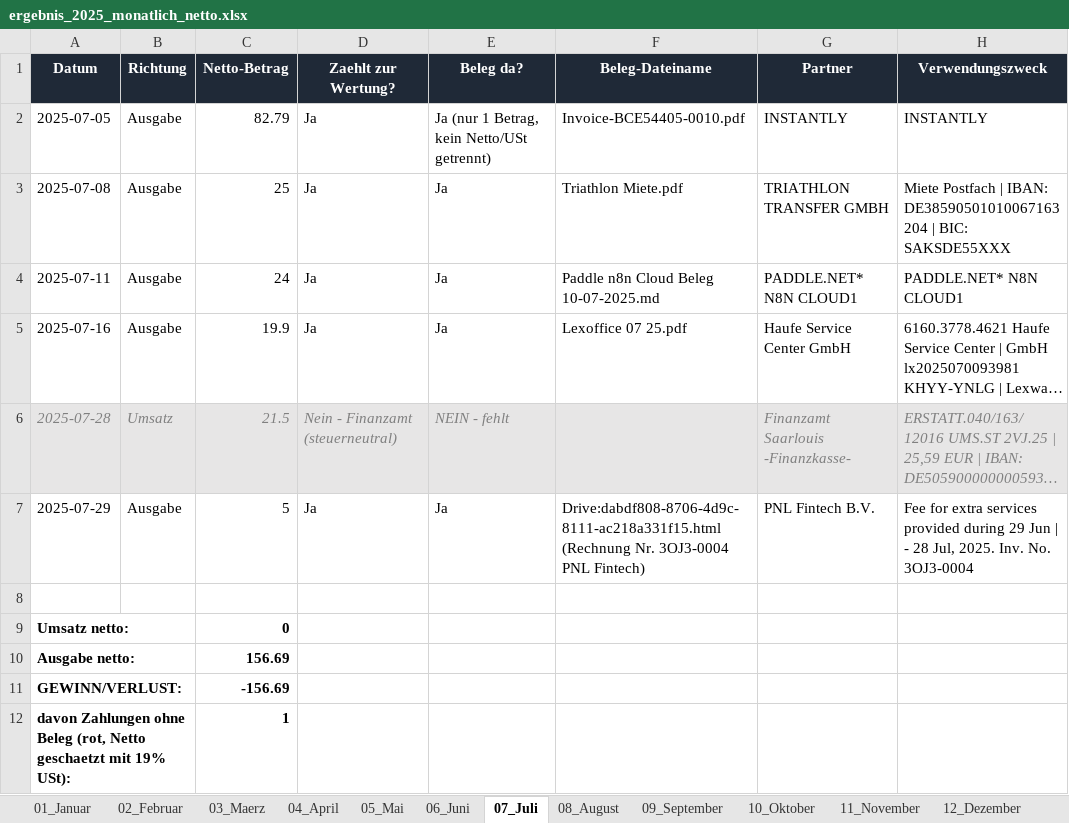
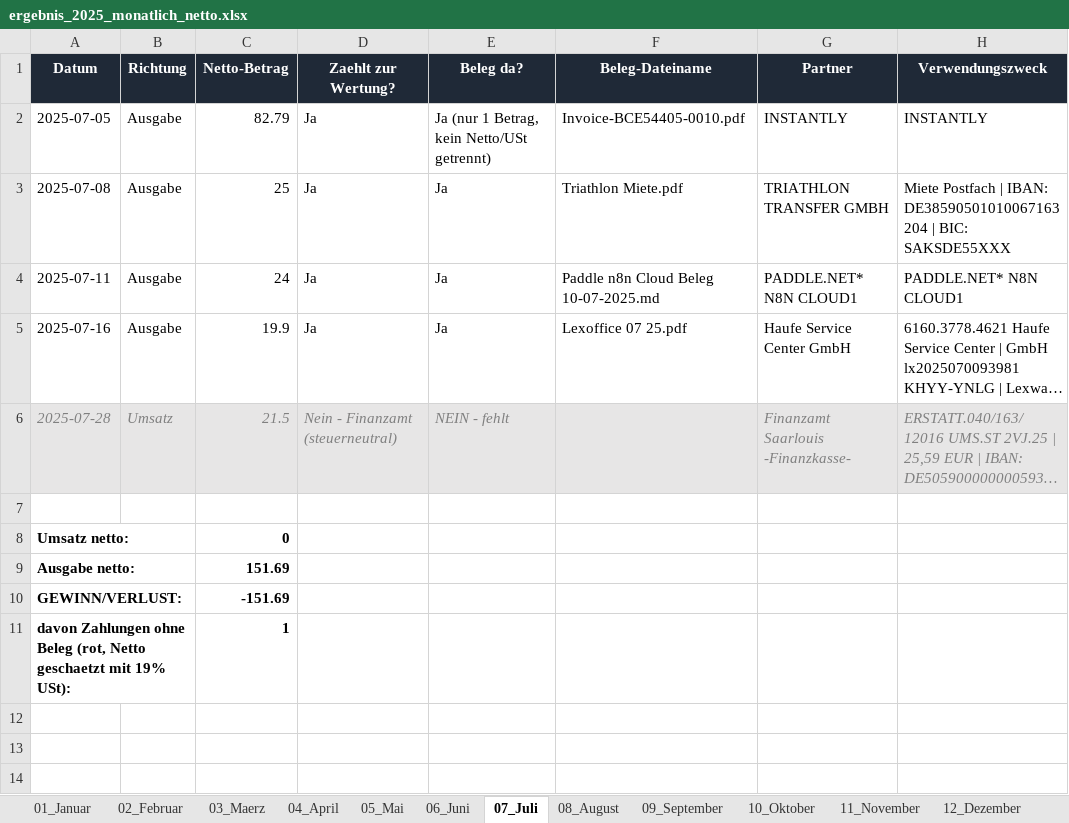
Before and after one commit to sebastianspuhler-collab/Brain, an Excel workbook: Finanzen/2025/ergebnis_2025_monatlich_netto.xlsx, sheet 07_Juli, drawn as a sheet; long unchanged cells end in …; values as stored, in another font and other column widths than the file's, no borders; removed rows and columns are numbered as before the commit, all else as after; the diff names each change by its address in the sheet, - before the commit and + after, or states it on an @@ line.

```diff
--- a/Finanzen/2025/ergebnis_2025_monatlich_netto.xlsx (sheet 07_Juli)
+++ b/Finanzen/2025/ergebnis_2025_monatlich_netto.xlsx (sheet 07_Juli)
-row 7: 2025-07-29 | Ausgabe | 5 | Ja | Ja | Drive:dabdf808-8706-4d9c-8111-ac218a331f15.html (Rechnung Nr. 3OJ3-0004 PNL Fintech) | PNL Fintech B.V. | Fee for extra services provided during 29 Jun | - 28 Jul, 2025. Inv. No. 3OJ3-0004
-C9 (Netto-Betrag): 156.69
+C9 (Netto-Betrag): 151.69
-C10 (Netto-Betrag): -156.69
+C10 (Netto-Betrag): -151.69
```
Also changed, not shown: sheet 05_Mai, sheet 13_Jahresgesamt, Finanzen/Belegauswertung_2025/out/ergebnis_2025.xlsx, Finanzen/Belegauswertung_2025/out/ergebnis_2025_monatlich_netto.xlsx, 6 other files.
